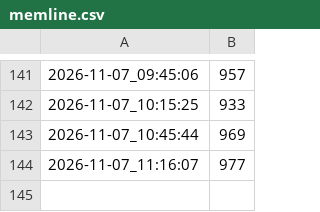
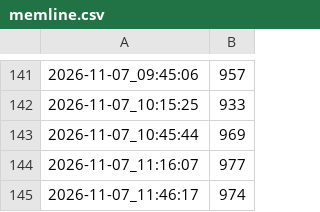
Before and after one commit to AegisFish/fish-garden, a CSV file: logs/memline.csv, drawn as a sheet; only a part is shown, gaps mark what is left out.

```diff
--- a/logs/memline.csv
+++ b/logs/memline.csv
@@ -144 +144,2 @@
 2026-11-07_11:16:07,977
+2026-11-07_11:46:17,974
```
Also changed, not shown: 2 other files.
